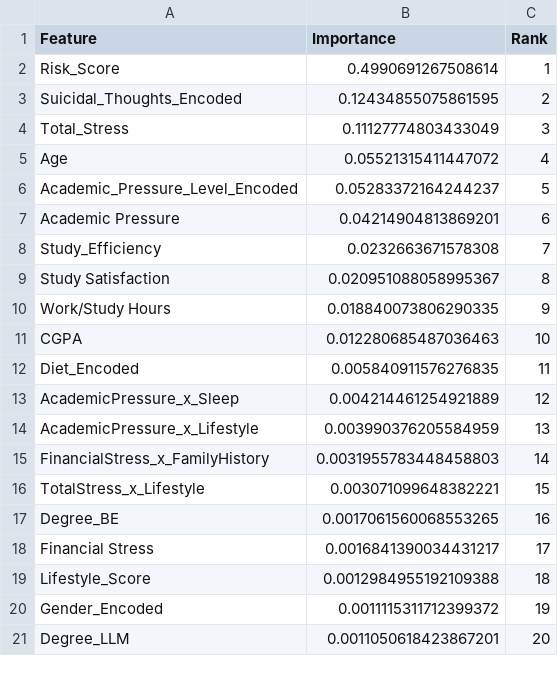
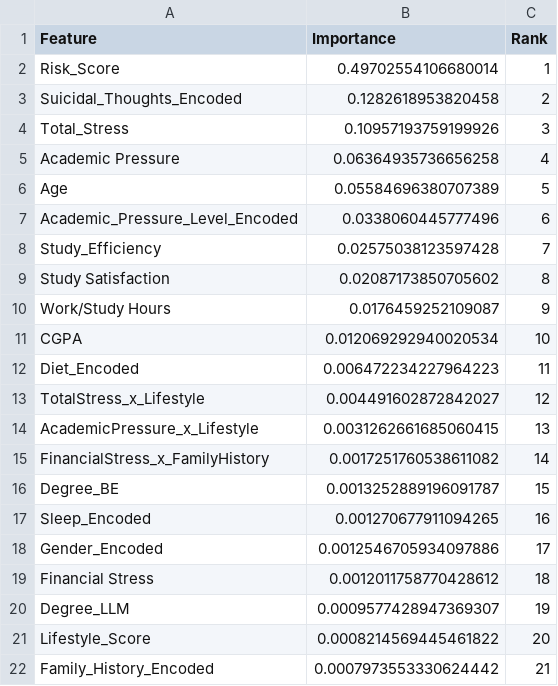
Before and after one commit to p1neapplechoco/StudentDepression, a CSV file: results/feature_importance.csv, drawn as a sheet; only a part is shown; the diff covers the shown part only.

```diff
--- a/results/feature_importance.csv
+++ b/results/feature_importance.csv
@@ -1,21 +1,22 @@
 Feature,Importance,Rank
-Risk_Score,0.4990691267508614,1
-Suicidal_Thoughts_Encoded,0.12434855075861595,2
-Total_Stress,0.11127774803433049,3
-Age,0.05521315411447072,4
-Academic_Pressure_Level_Encoded,0.05283372164244237,5
-Academic Pressure,0.04214904813869201,6
-Study_Efficiency,0.0232663671578308,7
-Study Satisfaction,0.020951088058995367,8
-Work/Study Hours,0.018840073806290335,9
-CGPA,0.012280685487036463,10
-Diet_Encoded,0.005840911576276835,11
-AcademicPressure_x_Sleep,0.004214461254921889,12
-AcademicPressure_x_Lifestyle,0.003990376205584959,13
-FinancialStress_x_FamilyHistory,0.0031955783448458803,14
-TotalStress_x_Lifestyle,0.003071099648382221,15
-Degree_BE,0.0017061560068553265,16
-Financial Stress,0.0016841390034431217,17
-Lifestyle_Score,0.0012984955192109388,18
-Gender_Encoded,0.0011115311712399372,19
-Degree_LLM,0.0011050618423867201,20
+Risk_Score,0.49702554106680014,1
+Suicidal_Thoughts_Encoded,0.1282618953820458,2
+Total_Stress,0.10957193759199926,3
+Academic Pressure,0.06364935736656258,4
+Age,0.05584696380707389,5
+Academic_Pressure_Level_Encoded,0.0338060445777496,6
+Study_Efficiency,0.02575038123597428,7
+Study Satisfaction,0.02087173850705602,8
+Work/Study Hours,0.0176459252109087,9
+CGPA,0.012069292940020534,10
+Diet_Encoded,0.006472234227964223,11
+TotalStress_x_Lifestyle,0.004491602872842027,12
+AcademicPressure_x_Lifestyle,0.0031262661685060415,13
+FinancialStress_x_FamilyHistory,0.0017251760538611082,14
+Degree_BE,0.0013252889196091787,15
+Sleep_Encoded,0.001270677911094265,16
+Gender_Encoded,0.0012546705934097886,17
+Financial Stress,0.0012011758770428612,18
+Degree_LLM,0.0009577428947369307,19
+Lifestyle_Score,0.0008214569445461822,20
+Family_History_Encoded,0.0007973553330624442,21
```
Also changed, not shown: 16 added rows, 17 removed rows and 23 edited cells elsewhere in this file, results/model_comparison.csv, 11 other files.
